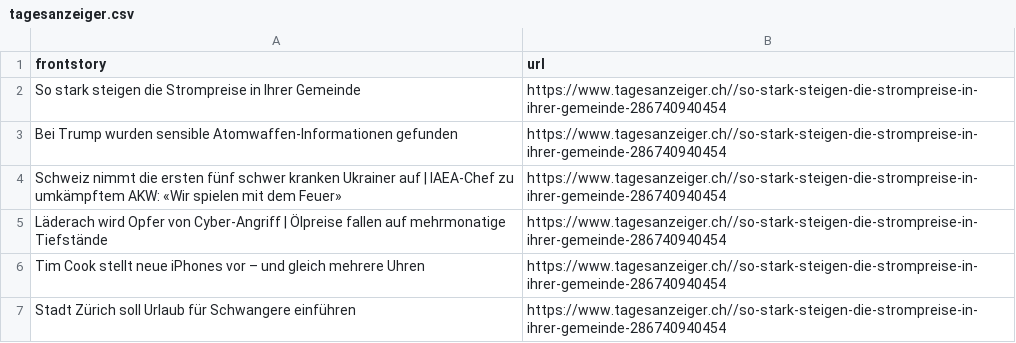
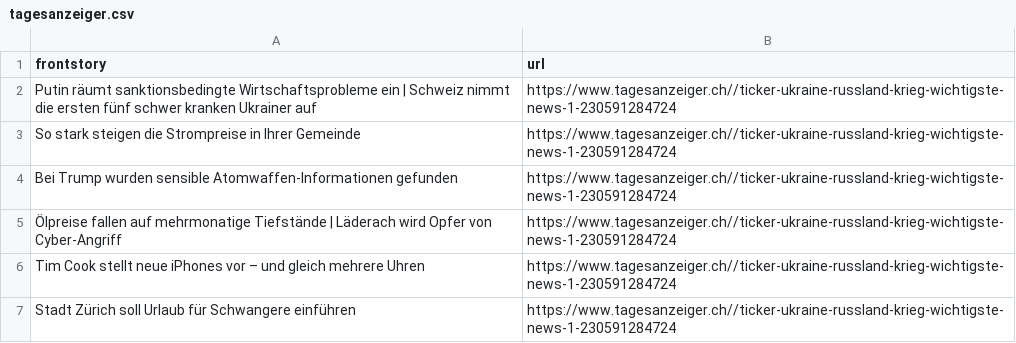
Before and after one commit to ErichBuergler/automatic-scraper-tagesanzeiger, a CSV file: tagesanzeiger.csv, drawn as a sheet.

```diff
--- a/tagesanzeiger.csv
+++ b/tagesanzeiger.csv
@@ -1,7 +1,7 @@
 frontstory,url
-So stark steigen die Strompreise in Ihrer Gemeinde,https://www.tagesanzeiger.ch//so-stark-steigen-die-strompreise-in-ihrer-gemeinde-286740940454
-Bei Trump wurden sensible Atomwaffen-Informationen gefunden,https://www.tagesanzeiger.ch//so-stark-steigen-die-strompreise-in-ihrer-gemeinde-286740940454
-Schweiz nimmt die ersten fünf schwer kranken Ukrainer auf | IAEA-Chef zu umkämpftem AKW: «Wir spielen mit dem Feuer»,https://www.tagesanzeiger.ch//so-stark-steigen-die-strompreise-in-ihrer-gemeinde-286740940454
-Läderach wird Opfer von Cyber-Angriff | Ölpreise fallen auf mehrmonatige Tiefstände,https://www.tagesanzeiger.ch//so-stark-steigen-die-strompreise-in-ihrer-gemeinde-286740940454
-Tim Cook stellt neue iPhones vor – und gleich mehrere Uhren,https://www.tagesanzeiger.ch//so-stark-steigen-die-strompreise-in-ihrer-gemeinde-286740940454
-Stadt Zürich soll Urlaub für Schwangere einführen ,https://www.tagesanzeiger.ch//so-stark-steigen-die-strompreise-in-ihrer-gemeinde-286740940454
+Putin räumt sanktionsbedingte Wirtschaftsprobleme ein | Schweiz nimmt die ersten fünf schwer kranken Ukrainer auf,https://www.tagesanzeiger.ch//ticker-ukraine-russland-krieg-wichtigste-news-1-230591284724
+So stark steigen die Strompreise in Ihrer Gemeinde,https://www.tagesanzeiger.ch//ticker-ukraine-russland-krieg-wichtigste-news-1-230591284724
+Bei Trump wurden sensible Atomwaffen-Informationen gefunden,https://www.tagesanzeiger.ch//ticker-ukraine-russland-krieg-wichtigste-news-1-230591284724
+Ölpreise fallen auf mehrmonatige Tiefstände | Läderach wird Opfer von Cyber-Angriff,https://www.tagesanzeiger.ch//ticker-ukraine-russland-krieg-wichtigste-news-1-230591284724
+Tim Cook stellt neue iPhones vor – und gleich mehrere Uhren,https://www.tagesanzeiger.ch//ticker-ukraine-russland-krieg-wichtigste-news-1-230591284724
+Stadt Zürich soll Urlaub für Schwangere einführen ,https://www.tagesanzeiger.ch//ticker-ukraine-russland-krieg-wichtigste-news-1-230591284724
```
